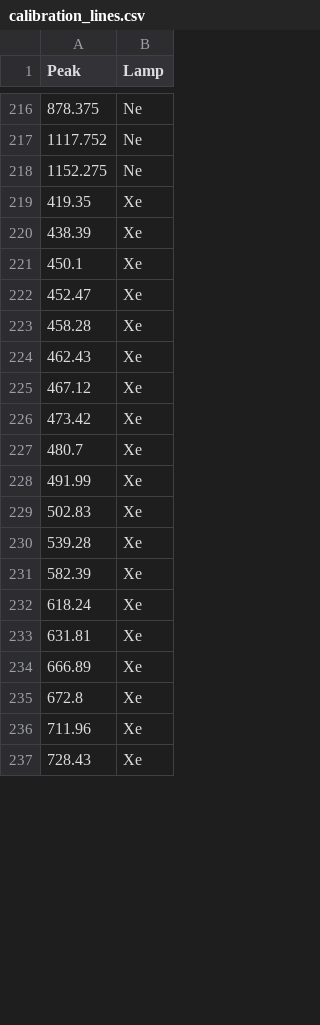
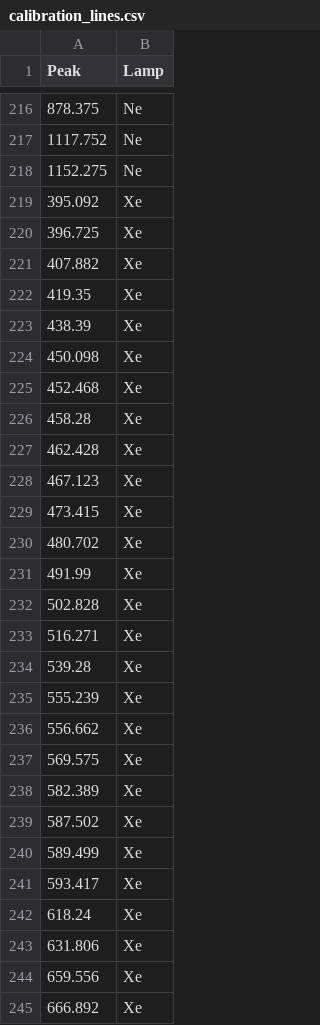
Before and after one commit to jveitchmichaelis/rascal, a CSV file: calibration_lines.csv, drawn as a sheet; only a part is shown, gaps mark what is left out; the shorter side is filled out with more unchanged rows; the diff covers the shown part only.

Commit message:
Added more lines to csv, seems to have improved the fit significantly. The fit function can now accept 4 modes: fast, normal, slow and veryslow; for presets of sample_size, max_tries and top_n. The use of mode overrides the user inputs of sample_size, max_tries and top_n. Further improvement to the diagnostic plots.

```diff
--- a/calibration_lines.csv
+++ b/calibration_lines.csv
@@ -218,18 +218,28 @@ Peak,Lamp
 1152.275,Ne
+395.092,Xe
+396.725,Xe
+407.882,Xe
 419.35,Xe
 438.39,Xe
-450.1,Xe
-452.47,Xe
+450.098,Xe
+452.468,Xe
 458.28,Xe
-462.43,Xe
-467.12,Xe
-473.42,Xe
-480.7,Xe
+462.428,Xe
+467.123,Xe
+473.415,Xe
+480.702,Xe
 491.99,Xe
-502.83,Xe
+502.828,Xe
+516.271,Xe
 539.28,Xe
-582.39,Xe
+555.239,Xe
+556.662,Xe
+569.575,Xe
+582.389,Xe
+587.502,Xe
+589.499,Xe
+593.417,Xe
 618.24,Xe
-631.81,Xe
-666.89,Xe
-672.8,Xe
+631.806,Xe
+659.556,Xe
+666.892,Xe
```
Also changed, not shown: 18 added rows and 2 edited cells elsewhere in this file, 2 other files.
